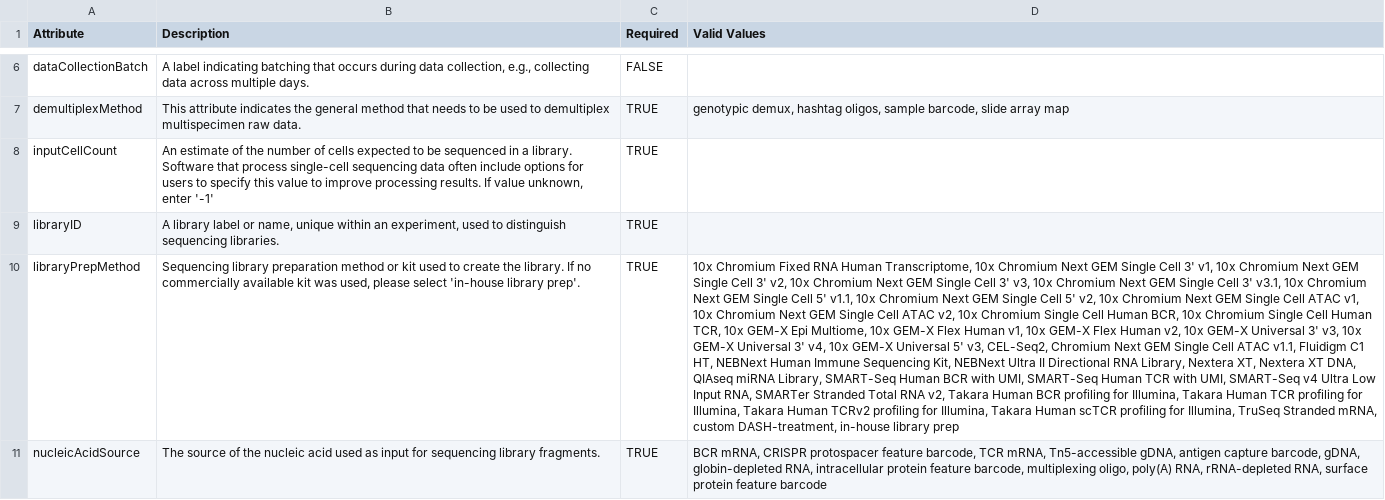
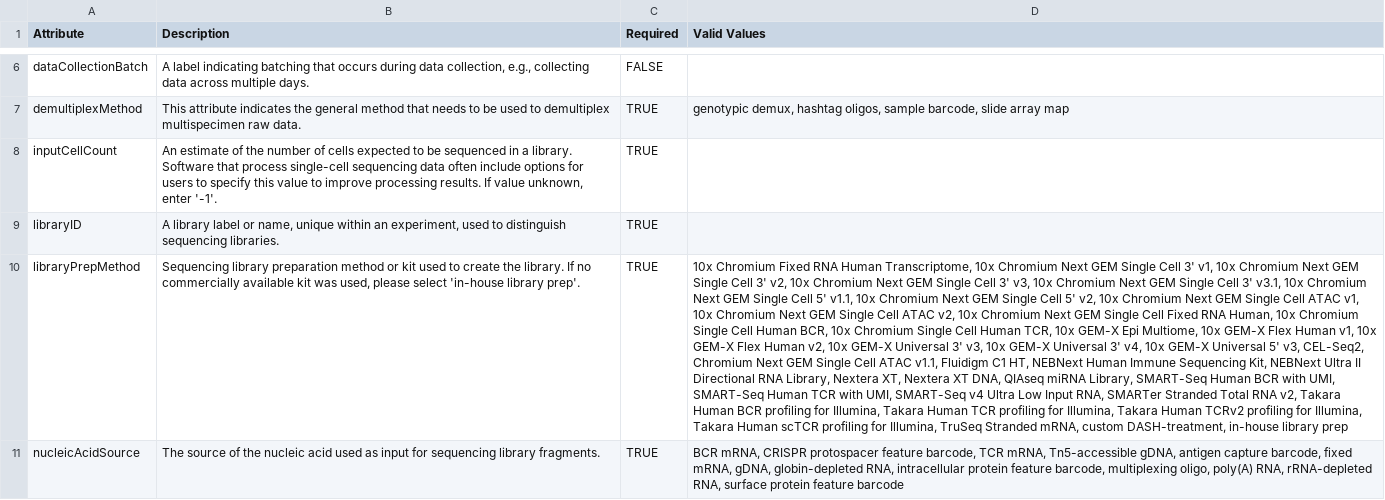
Before and after one commit to ARK-Portal/data_model, a CSV file: _data/csv/metadata_templates/scrnaseq_assay_metadata_template.csv, drawn as a sheet; only a part is shown, gaps mark what is left out; the diff covers the shown part only; the diff names each change by its address in the sheet, - before the commit and + after, or states it on an @@ line.

```diff
--- a/_data/csv/metadata_templates/scrnaseq_assay_metadata_template.csv
+++ b/_data/csv/metadata_templates/scrnaseq_assay_metadata_template.csv
-B8 (Description): …unknown, enter '-1'
+B8 (Description): …unknown, enter '-1'.
-D10 (Valid Values): …10x Chromium Single Cell…
+D10 (Valid Values): …10x Chromium Next GEM Single Cell Fixed RNA Human, 10x Chromium Single Cell…
-D11 (Valid Values): …capture barcode, gDNA, globin-depleted…
+D11 (Valid Values): …capture barcode, fixed mRNA, gDNA, globin-depleted…
```
Also changed, not shown: 2 edited cells elsewhere in this file, _data/csv/metadata_templates/bulk_atac_seq_assay_metadata_template.csv, _data/csv/metadata_templates/bulk_rna_seq_assay_metadata_template.csv, 23 other files.
